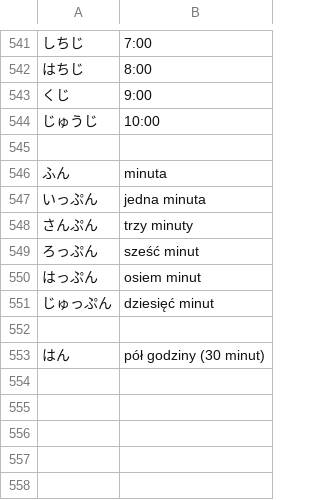
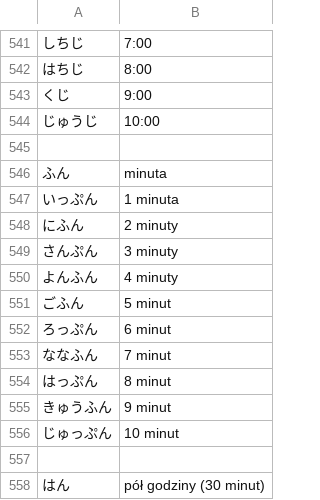
Before and after one commit to kamil-adam/anki, a CSV file: japan/japoński.csv, drawn as a sheet; only a part is shown, gaps mark what is left out; addresses are those after the commit; the diff names each change by its address in the sheet, - before the commit and + after, or states it on an @@ line.

Commit message:
japan

```diff
--- a/japan/japoński.csv
+++ b/japan/japoński.csv
-B547: jedna minuta
+B547: 1 minuta
+row 548: にふん | 2 minuty
-B549: trzy minuty
+B549: 3 minuty
+row 550: よんふん | 4 minuty
+row 551: ごふん | 5 minut
-B552: sześć minut
+B552: 6 minut
+row 553: ななふん | 7 minut
-B554: osiem minut
+B554: 8 minut
+row 555: きゅうふん | 9 minut
-B556: dziesięć minut
+B556: 10 minut
```
